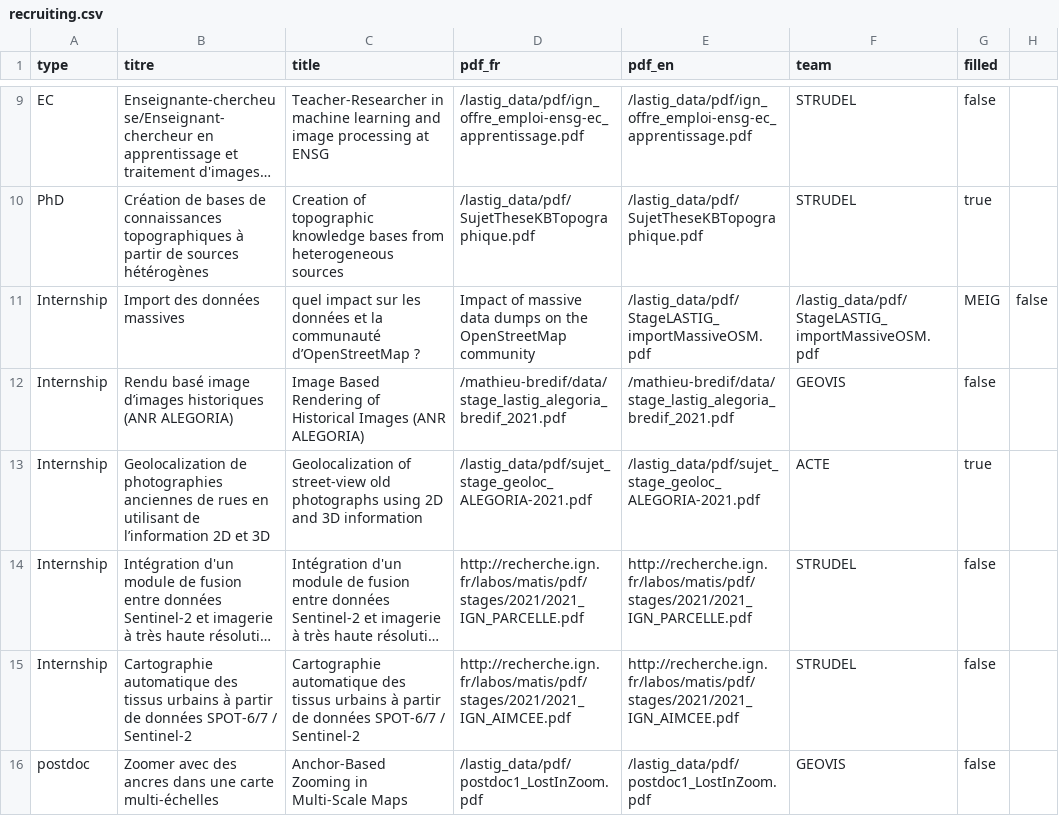
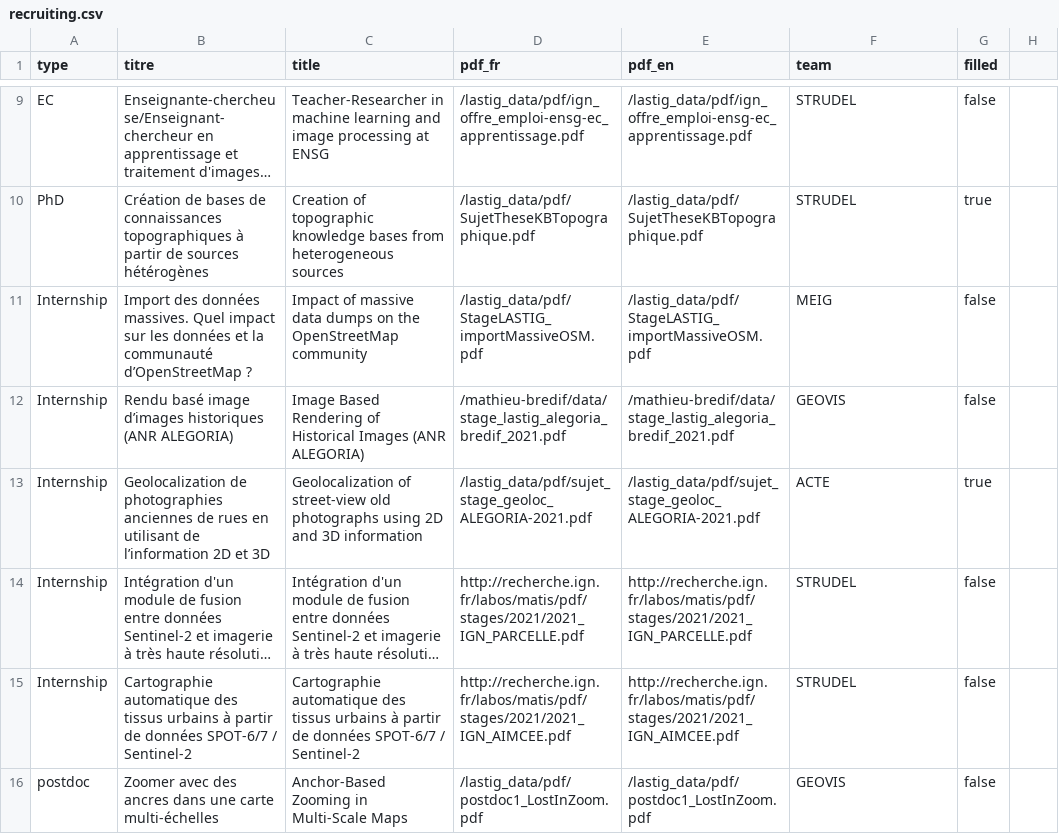
Before and after one commit to umrlastig/lastig_data, a CSV file: recruiting.csv, drawn as a sheet; only a part is shown, gaps mark what is left out; long unchanged cells end in …; removed rows and columns are numbered as before the commit, all else as after; the diff names each change by its address in the sheet, - before the commit and + after, or states it on an @@ line.

Commit message:
Update recruiting.csv
fix

```diff
--- a/recruiting.csv
+++ b/recruiting.csv
-row 11: Internship | Import des données massives | quel impact sur les données et la communauté d’OpenStreetMap ? | Impact of massive data dumps on the OpenStreetMap community | /lastig_data/pdf/StageLASTIG_importMassiveOSM.pdf | /lastig_data/pdf/StageLASTIG_importMassiveOSM.pdf | MEIG | false
+row 11: Internship | Import des données massives. Quel impact sur les données et la communauté d’OpenStreetMap ? | Impact of massive data dumps on the OpenStreetMap community | /lastig_data/pdf/StageLASTIG_importMassiveOSM.pdf | /lastig_data/pdf/StageLASTIG_importMassiveOSM.pdf | MEIG | false
```
